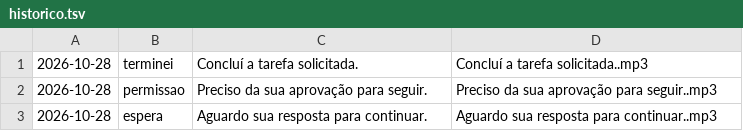
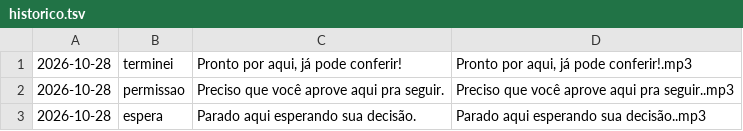
Before and after one commit to judhagsan/voz, a TSV file: historico.tsv, drawn as a sheet.

```diff
--- a/historico.tsv
+++ b/historico.tsv
@@ -1,3 +1,3 @@
-2026-10-28	terminei	Concluí a tarefa solicitada.	Concluí a tarefa solicitada..mp3
-2026-10-28	permissao	Preciso da sua aprovação para seguir.	Preciso da sua aprovação para seguir..mp3
-2026-10-28	espera	Aguardo sua resposta para continuar.	Aguardo sua resposta para continuar..mp3
+2026-10-28	terminei	Pronto por aqui, já pode conferir!	Pronto por aqui, já pode conferir!.mp3
+2026-10-28	permissao	Preciso que você aprove aqui pra seguir.	Preciso que você aprove aqui pra seguir..mp3
+2026-10-28	espera	Parado aqui esperando sua decisão.	Parado aqui esperando sua decisão..mp3
```
Also changed, not shown: 9 other files.
